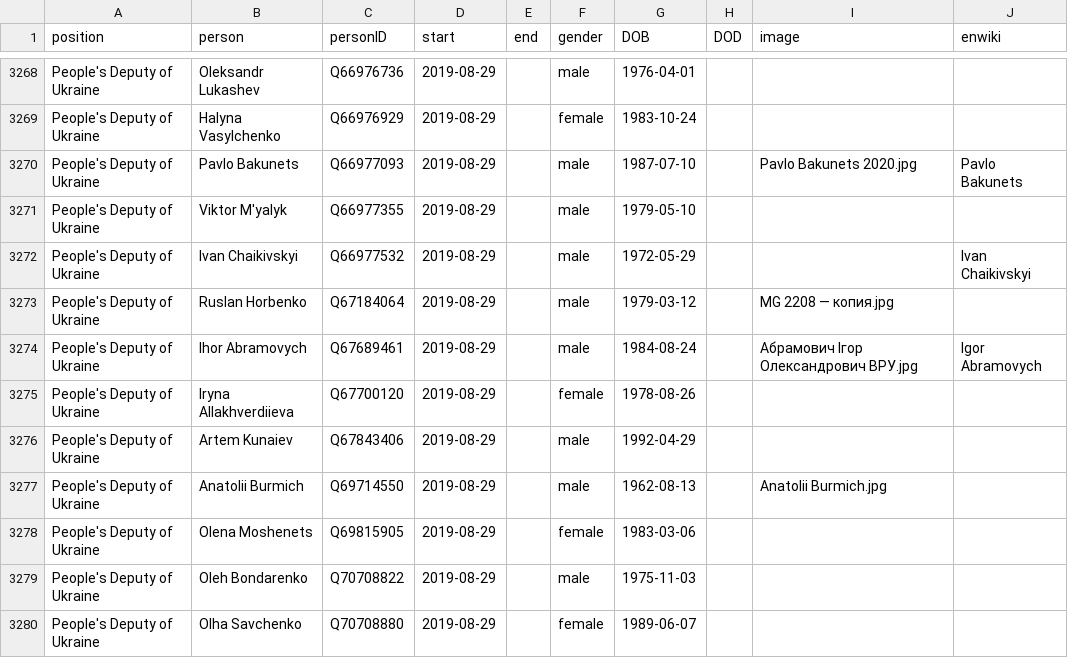
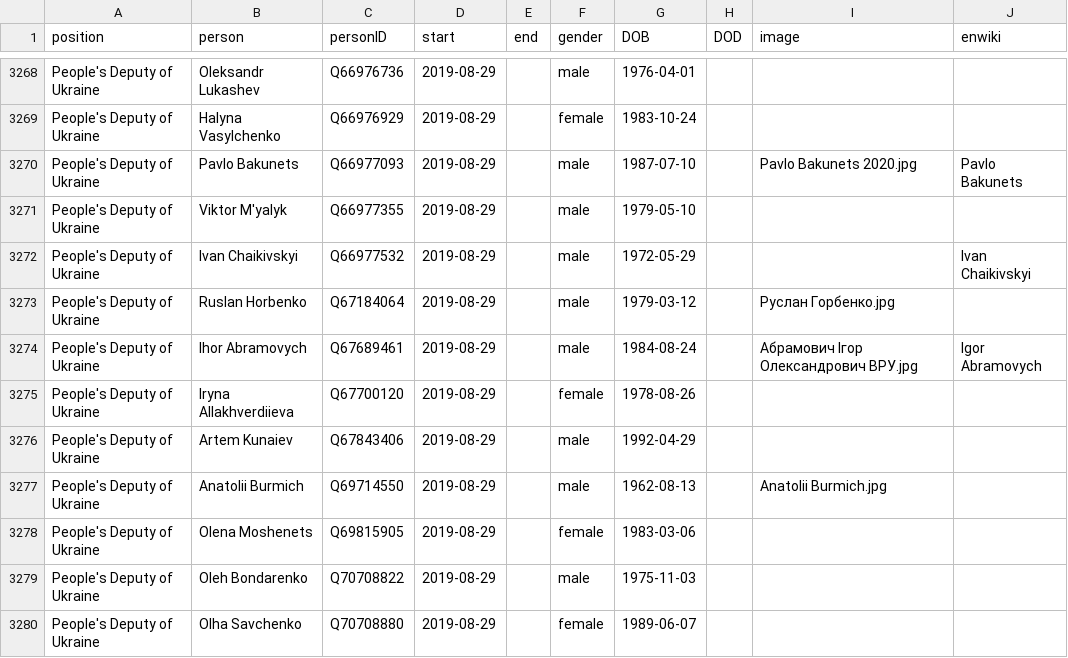
Before and after one commit to every-politician-scrapers/ukraine-cabinet, a CSV file: html/legislators.csv, drawn as a sheet; only a part is shown, gaps mark what is left out.

Commit message:
PCB update

```diff
--- a/html/legislators.csv
+++ b/html/legislators.csv
@@ -3272,3 +3272,3 @@ People's Deputy of Ukraine,Viktor M'yalyk,Q66977355,2019-08-29,,male,1979-05-10,
 People's Deputy of Ukraine,Ivan Chaikivskyi,Q66977532,2019-08-29,,male,1972-05-29,,,Ivan Chaikivskyi
-People's Deputy of Ukraine,Ruslan Horbenko,Q67184064,2019-08-29,,male,1979-03-12,,MG 2208 — копия.jpg,
+People's Deputy of Ukraine,Ruslan Horbenko,Q67184064,2019-08-29,,male,1979-03-12,,Руслан Горбенко.jpg,
 People's Deputy of Ukraine,Ihor Abramovych,Q67689461,2019-08-29,,male,1984-08-24,,Абрамович Ігор Олександрович ВРУ.jpg,Igor Abramovych
```
